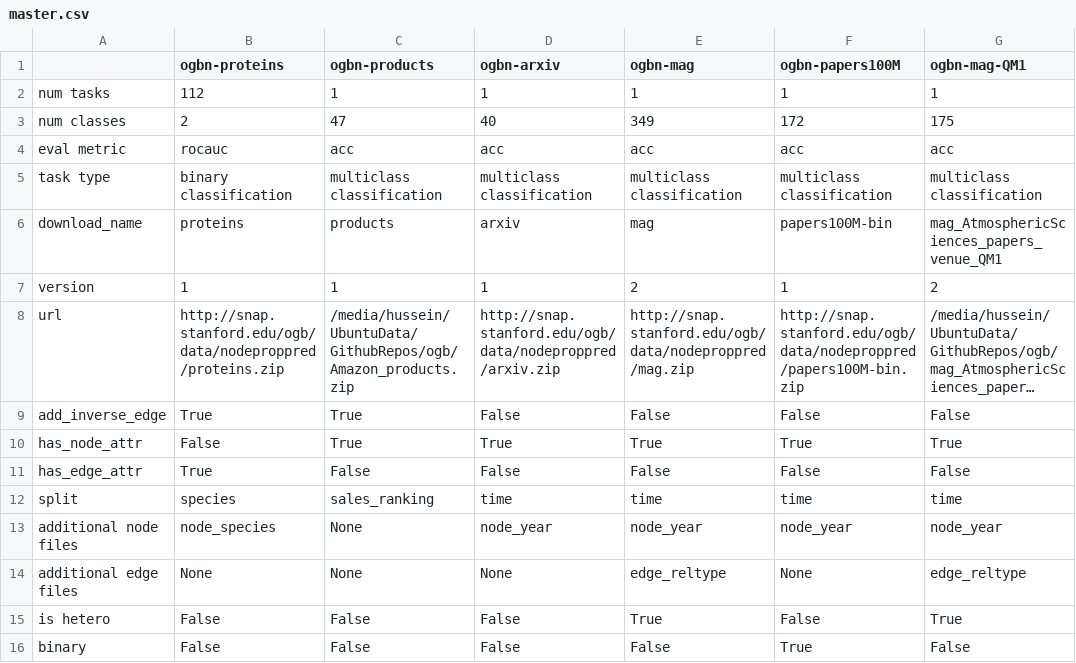
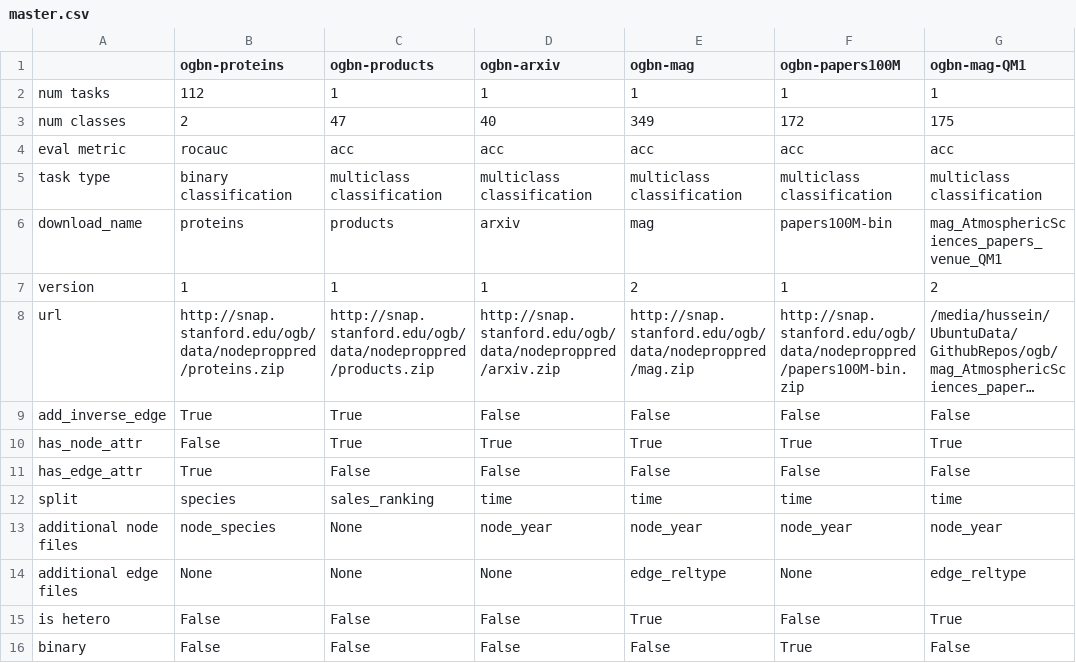
Before and after one commit to CoDS-GCS/ogb, a CSV file: ogb/nodeproppred/master.csv, drawn as a sheet; only a part is shown; long unchanged cells end in …; the diff names each change by its address in the sheet, - before the commit and + after, or states it on an @@ line.

```diff
--- a/ogb/nodeproppred/master.csv
+++ b/ogb/nodeproppred/master.csv
-C8 (ogbn-products): /media/hussein/UbuntuData/GithubRepos/ogb/Amazon_products.zip
+C8 (ogbn-products): http://snap.stanford.edu/ogb/data/nodeproppred/products.zip
```
Also changed, not shown: 19 other files.
